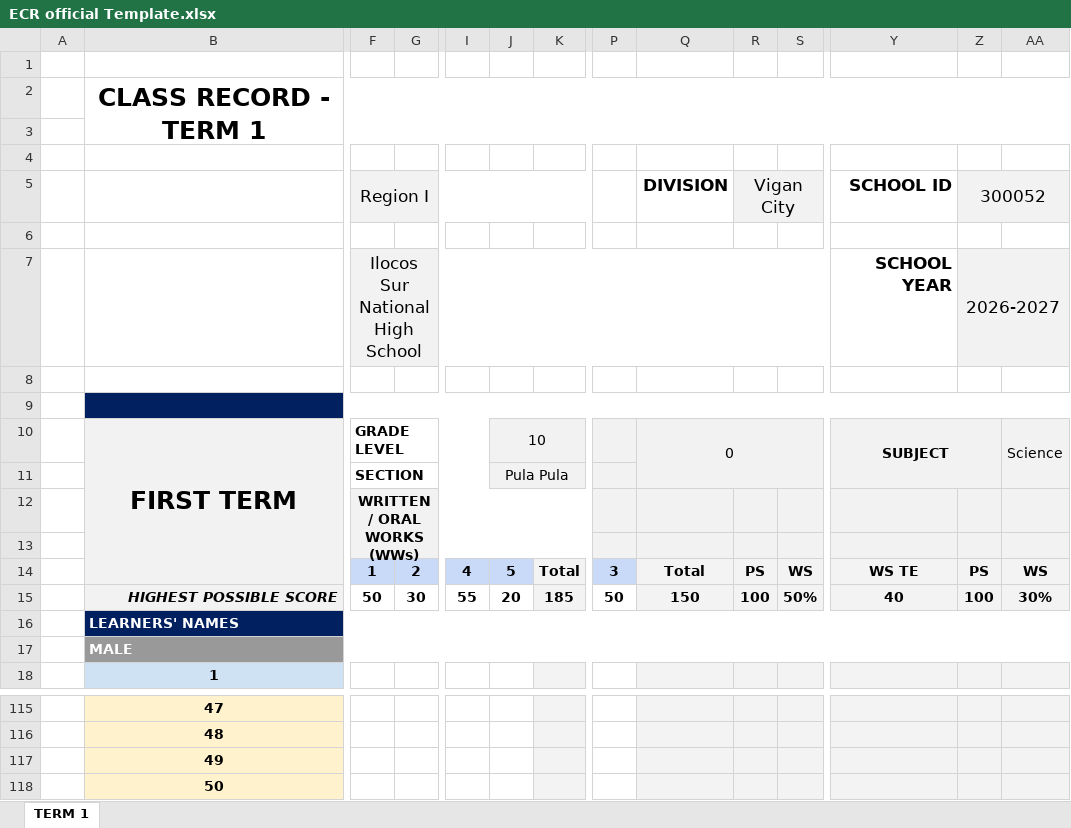
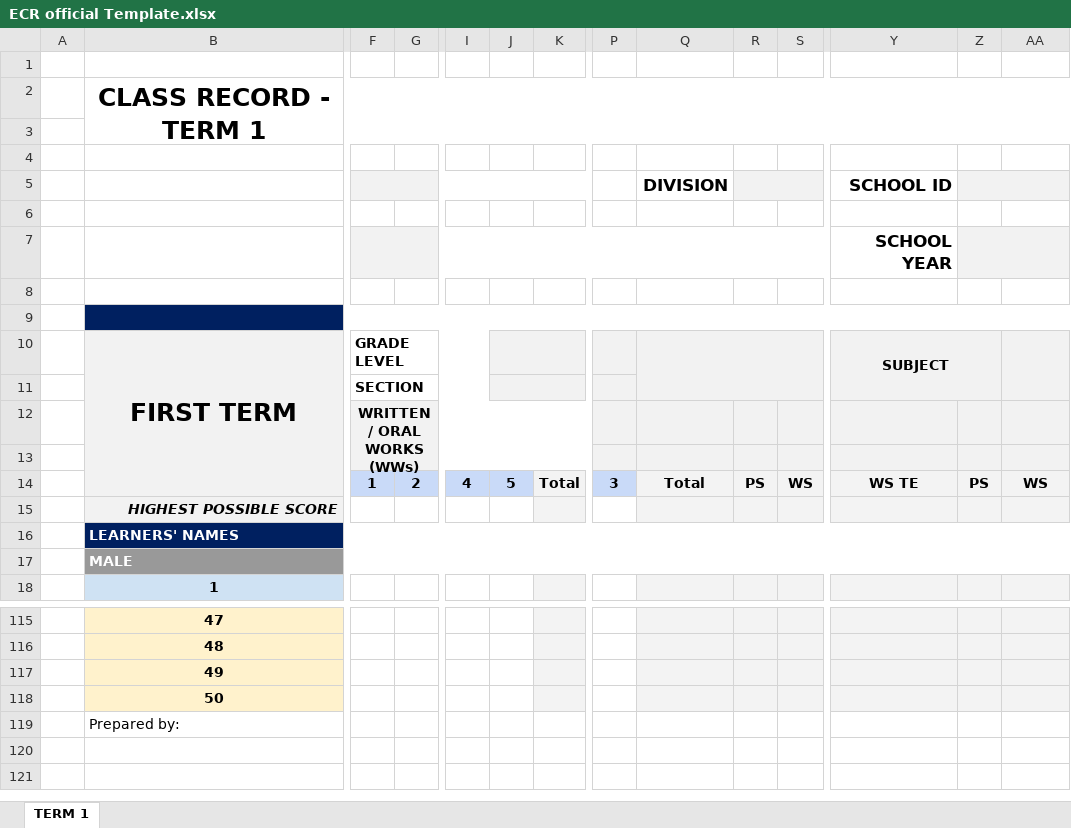
Before and after one commit to wilvertjohnross/E-Class-Record-App, an Excel workbook: templates/ECR official Template.xlsx, sheet TERM 1, drawn as a sheet; only a part is shown, gaps mark what is left out; values as stored, in another font and other column widths than the file's, no borders; charts and pictures not drawn; removed rows and columns are numbered as before the commit, all else as after; rows hold the shown columns only; the diff names each change by its address in the sheet, - before the commit and + after, or states it on an @@ line.

```diff
--- a/templates/ECR official Template.xlsx (sheet TERM 1)
+++ b/templates/ECR official Template.xlsx (sheet TERM 1)
-F5: Region I
+F5: (empty)
-R5: Vigan City
+R5: (empty)
-Z5: 300052
+Z5: (empty)
-F7: Ilocos Sur National High School
+F7: (empty)
-Z7: 2026-2027
+Z7: (empty)
-J10: 10
+J10: (empty)
-Q10 (DIVISION): 0
+Q10 (DIVISION): (empty)
-AA10: Science
+AA10: (empty)
-J11: Pula Pula
+J11: (empty)
-row 15:  | HIGHEST POSSIBLE SCORE | 50 | 30 | 55 | 20 | 185 | 50 | 150 | 100 | 50% | 40 | 100 | 30%
+row 15:  | HIGHEST POSSIBLE SCORE
+row 119:  | Prepared by:
+row 120: (empty)
```
Also changed, not shown: formulas that keep their value, 1 other file.
